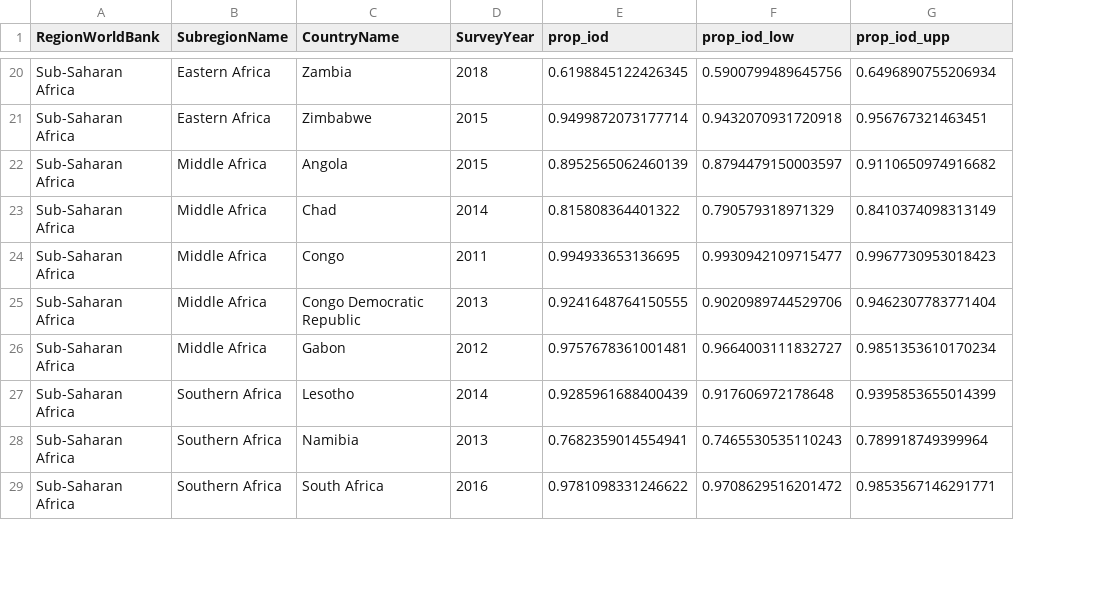
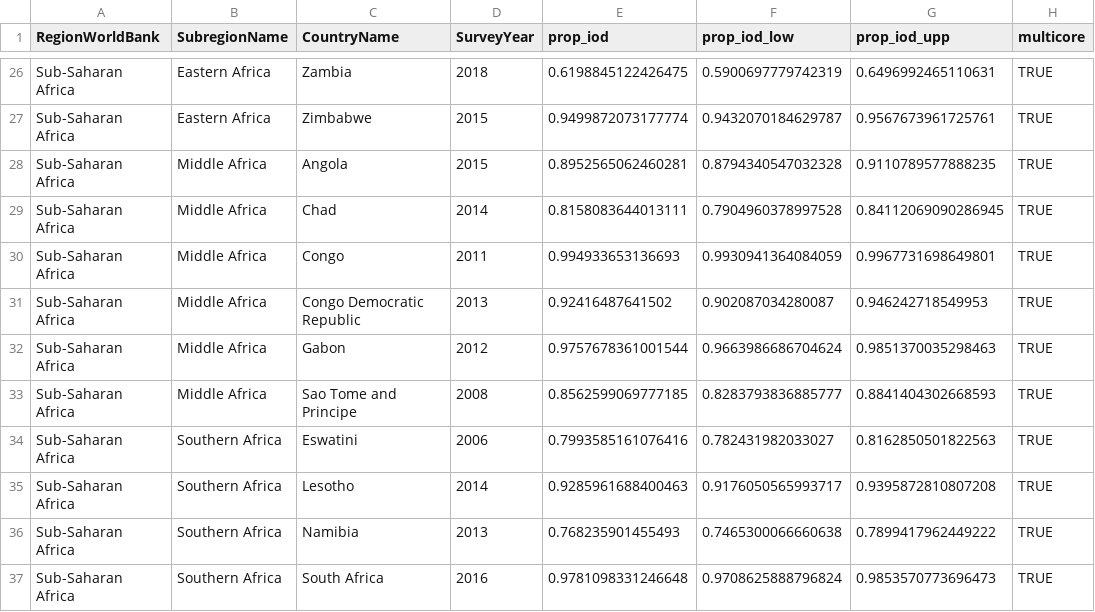
Before and after one commit to horaciochacon/rdhs_iodine_salt, a CSV file: output/estimates_countries.csv, drawn as a sheet; only a part is shown, gaps mark what is left out; addresses are those after the commit; the diff covers the shown part only; the diff names each change by its address in the sheet, - before the commit and + after, or states it on an @@ line.

```diff
--- a/output/estimates_countries.csv
+++ b/output/estimates_countries.csv
+column H (multicore), rows 26-32: all TRUE; rows 35-37: all TRUE
-E26 (prop_iod): 0.6198845122426345
+E26 (prop_iod): 0.6198845122426475
-F26 (prop_iod_low): 0.5900799489645756
+F26 (prop_iod_low): 0.5900697779742319
-G26 (prop_iod_upp): 0.6496890755206934
+G26 (prop_iod_upp): 0.6496992465110631
-E27 (prop_iod): 0.9499872073177714
+E27 (prop_iod): 0.9499872073177774
-F27 (prop_iod_low): 0.9432070931720918
+F27 (prop_iod_low): 0.9432070184629787
-G27 (prop_iod_upp): 0.956767321463451
+G27 (prop_iod_upp): 0.9567673961725761
-E28 (prop_iod): 0.8952565062460139
+E28 (prop_iod): 0.8952565062460281
-F28 (prop_iod_low): 0.8794479150003597
+F28 (prop_iod_low): 0.8794340547032328
-G28 (prop_iod_upp): 0.9110650974916682
+G28 (prop_iod_upp): 0.9110789577888235
-E29 (prop_iod): 0.815808364401322
+E29 (prop_iod): 0.8158083644013111
-F29 (prop_iod_low): 0.790579318971329
+F29 (prop_iod_low): 0.7904960378997528
-G29 (prop_iod_upp): 0.8410374098313149
+G29 (prop_iod_upp): 0.84112069090286945
-E30 (prop_iod): 0.994933653136695
+E30 (prop_iod): 0.994933653136693
-F30 (prop_iod_low): 0.9930942109715477
+F30 (prop_iod_low): 0.9930941364084059
-G30 (prop_iod_upp): 0.9967730953018423
+G30 (prop_iod_upp): 0.9967731698649801
-E31 (prop_iod): 0.9241648764150555
+E31 (prop_iod): 0.92416487641502
-F31 (prop_iod_low): 0.9020989744529706
+F31 (prop_iod_low): 0.902087034280087
-G31 (prop_iod_upp): 0.9462307783771404
+G31 (prop_iod_upp): 0.946242718549953
-E32 (prop_iod): 0.9757678361001481
+E32 (prop_iod): 0.9757678361001544
-F32 (prop_iod_low): 0.9664003111832727
+F32 (prop_iod_low): 0.9663986686704624
-G32 (prop_iod_upp): 0.9851353610170234
+G32 (prop_iod_upp): 0.9851370035298463
+row 33: Sub-Saharan Africa | Middle Africa | Sao Tome and Principe | 2008 | 0.8562599069777185 | 0.8283793836885777 | 0.8841404302668593 | TRUE
+row 34: Sub-Saharan Africa | Southern Africa | Eswatini | 2006 | 0.7993585161076416 | 0.782431982033027 | 0.8162850501822563 | TRUE
-E35 (prop_iod): 0.9285961688400439
+E35 (prop_iod): 0.9285961688400463
-F35 (prop_iod_low): 0.917606972178648
+F35 (prop_iod_low): 0.9176050565993717
-G35 (prop_iod_upp): 0.9395853655014399
+G35 (prop_iod_upp): 0.9395872810807208
-E36 (prop_iod): 0.7682359014554941
+E36 (prop_iod): 0.768235901455493
-F36 (prop_iod_low): 0.7465530535110243
+F36 (prop_iod_low): 0.7465300066660638
-G36 (prop_iod_upp): 0.789918749399964
+G36 (prop_iod_upp): 0.7899417962449222
-E37 (prop_iod): 0.9781098331246622
+E37 (prop_iod): 0.9781098331246648
-F37 (prop_iod_low): 0.9708629516201472
+F37 (prop_iod_low): 0.9708625888796824
-G37 (prop_iod_upp): 0.9853567146291771
+G37 (prop_iod_upp): 0.9853570773696473
```
Also changed, not shown: 6 added rows and 93 edited cells elsewhere in this file, output/estimates_education_lvl.csv, output/estimates_urban_rural.csv, 13 other files.
